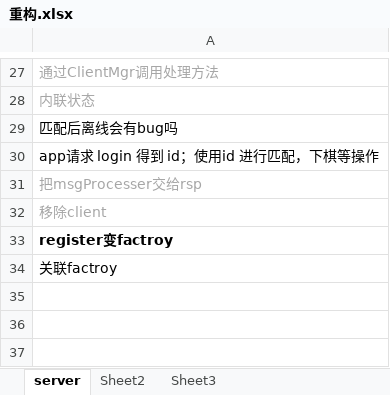
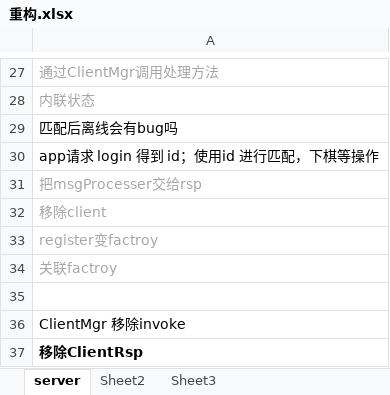
Before and after one commit to GameHole/tdd_five_in_a_raw, an Excel workbook: 重构.xlsx, sheet server, drawn as a sheet; only a part is shown, gaps mark what is left out; values as stored, in another font and other column widths than the file's, no borders; the diff names each change by its address in the sheet, - before the commit and + after, or states it on an @@ line.

Commit message:
[1.0.0]重构Server
重构：移除ClientRsp

```diff
--- a/重构.xlsx (sheet server)
+++ b/重构.xlsx (sheet server)
-A33 bold: on
+A33 bold: off
-A33:A34 text colour: black
+A33:A34 text colour: #A6A6A6
+row 35: (empty)
+row 36: ClientMgr 移除invoke
+row 37: 移除ClientRsp
```
Also changed, not shown: 10 other files.
